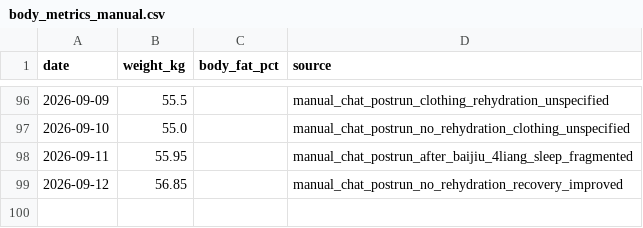
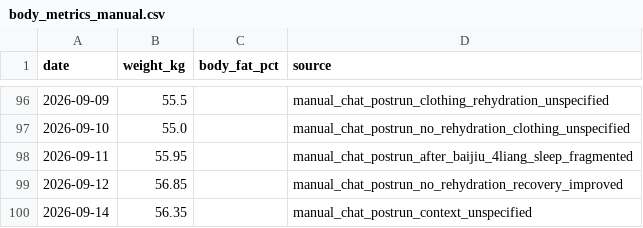
Before and after one commit to xiadasy/site-training-panel, a CSV file: data/body/body_metrics_manual.csv, drawn as a sheet; only a part is shown, gaps mark what is left out; the diff names each change by its address in the sheet, - before the commit and + after, or states it on an @@ line.

```diff
--- a/data/body/body_metrics_manual.csv
+++ b/data/body/body_metrics_manual.csv
+row 100: 2026-09-14 | 56.35 |  | manual_chat_postrun_context_unspecified
```
Also changed, not shown: data/shoes/shoe_mileage.csv, data/shoes/shoe_summary.csv, 3 other files.
